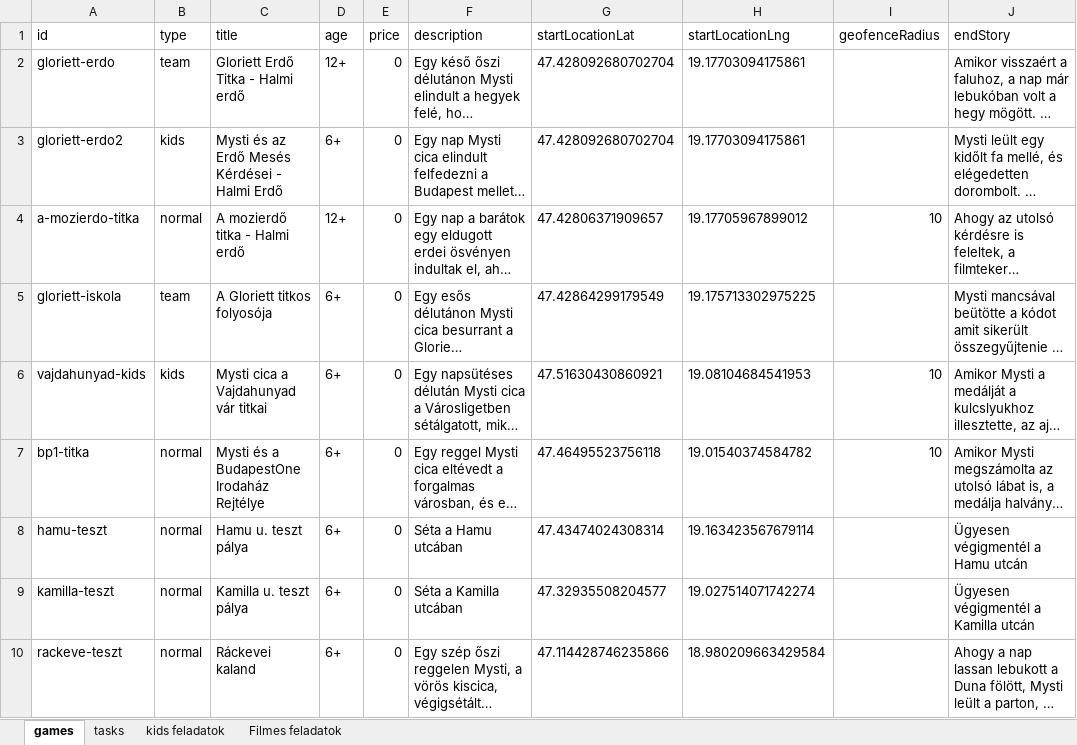
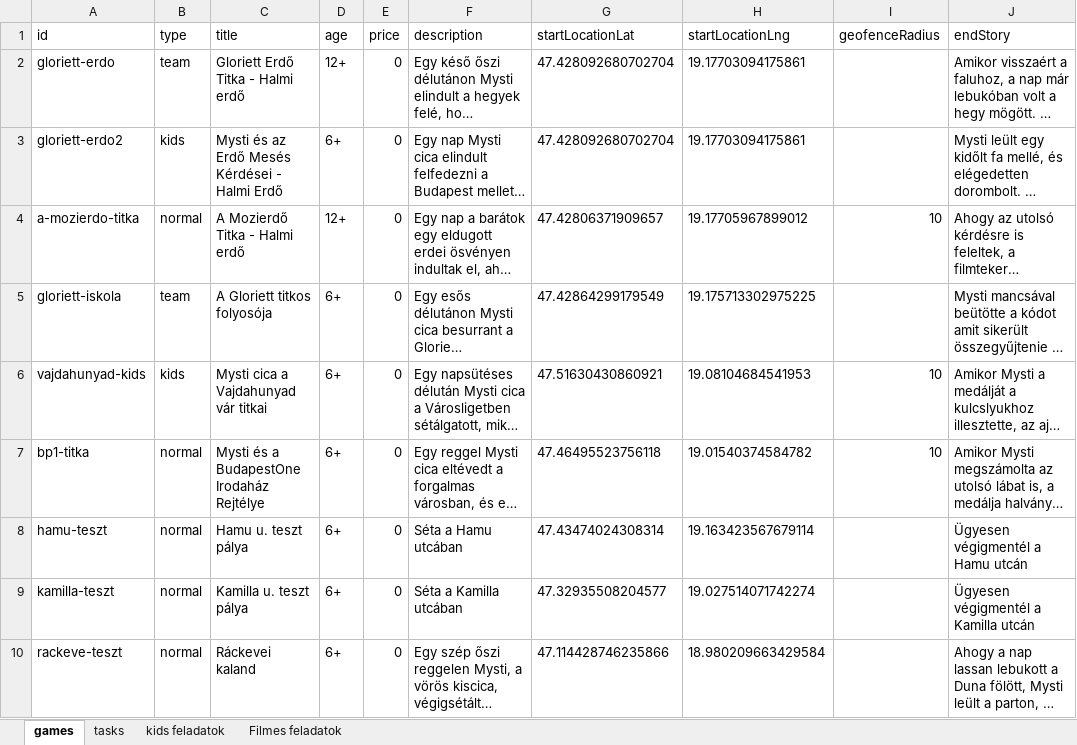
Before and after one commit to MystiGo-hu/MystiGo, an Excel workbook: games/games_free.xlsx, sheet games, drawn as a sheet; only a part is shown; long unchanged cells end in …; values as stored, in another font and other column widths than the file's, no borders; the diff names each change by its address in the sheet, - before the commit and + after, or states it on an @@ line.

Commit message:
Add files via upload

```diff
--- a/games/games_free.xlsx (sheet games)
+++ b/games/games_free.xlsx (sheet games)
-C4 (title): A mozierdő titka - Halmi erdő
+C4 (title): A Mozierdő Titka - Halmi erdő
```
